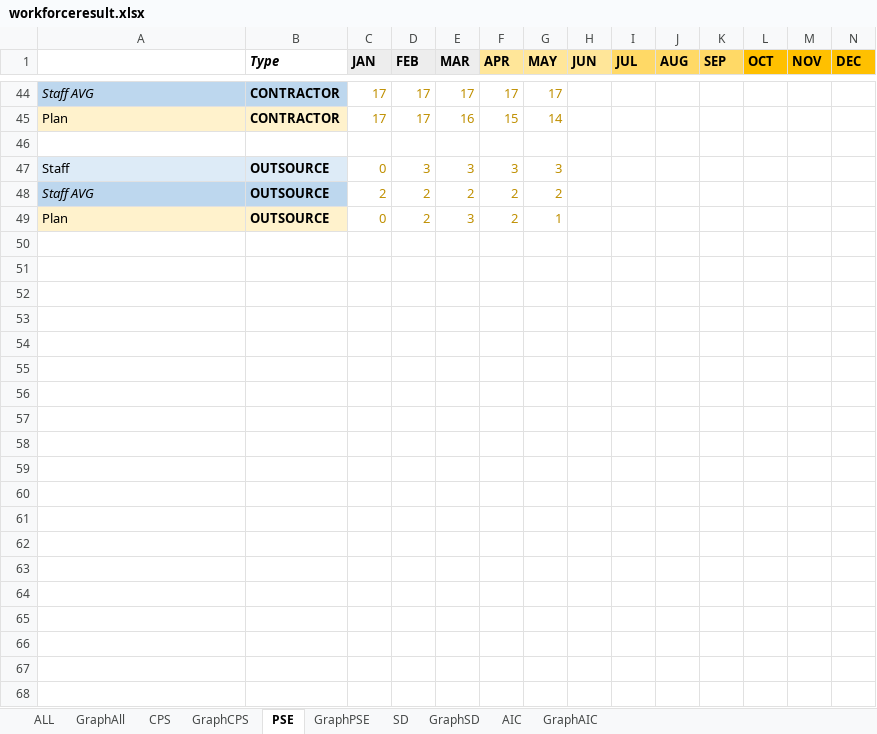
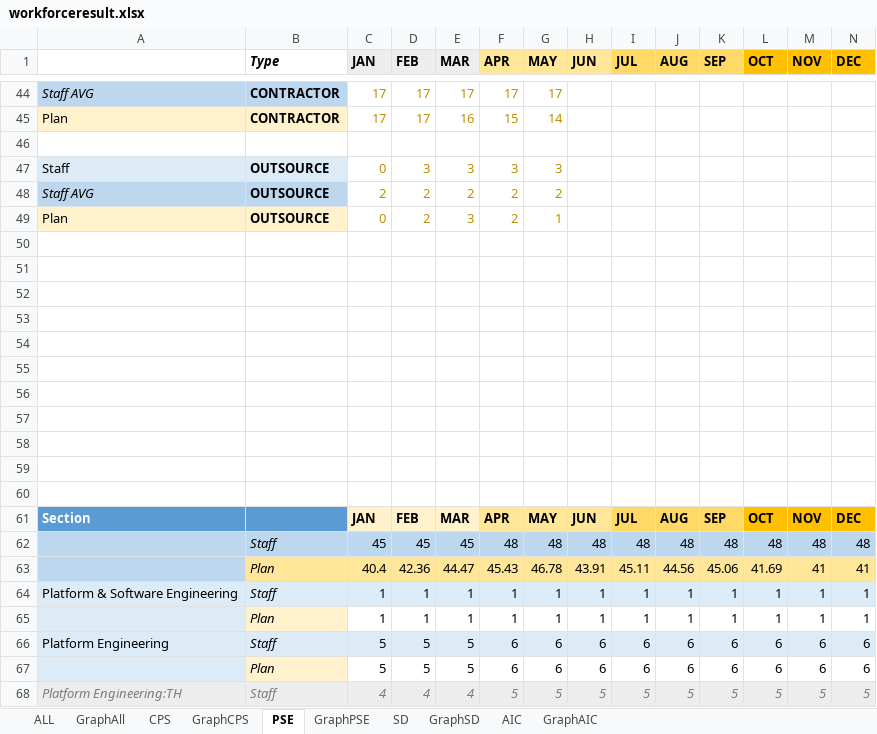
Before and after one commit to wrisr/rm-workforce, an Excel workbook: workforceresult.xlsx, sheet PSE, drawn as a sheet; only a part is shown, gaps mark what is left out; values as stored, in another font and other column widths than the file's, no borders; rows hold the shown columns only; the diff covers the shown part only; the diff names each change by its address in the sheet, - before the commit and + after, or states it on an @@ line.

```diff
--- a/workforceresult.xlsx (sheet PSE)
+++ b/workforceresult.xlsx (sheet PSE)
+row 50: (empty)
+row 51: (empty)
+row 52: (empty)
+row 53: (empty)
+row 54: (empty)
+row 55: (empty)
+row 56: (empty)
+row 57: (empty)
+row 58: (empty)
+row 59: (empty)
+row 60: (empty)
+row 61: Section |  | JAN | FEB | MAR | APR | MAY | JUN | JUL | AUG | SEP | OCT | NOV | DEC
+row 62:  | Staff | 45 | 45 | 45 | 48 | 48 | 48 | 48 | 48 | 48 | 48 | 48 | 48
+row 63:  | Plan | 40.4 | 42.36 | 44.47 | 45.43 | 46.78 | 43.91 | 45.11 | 44.56 | 45.06 | 41.69 | 41 | 41
+row 64: Platform & Software Engineering | Staff | 1 | 1 | 1 | 1 | 1 | 1 | 1 | 1 | 1 | 1 | 1 | 1
+row 65: Platform & Software Engineering | Plan | 1 | 1 | 1 | 1 | 1 | 1 | 1 | 1 | 1 | 1 | 1 | 1
+row 66: Platform Engineering | Staff | 5 | 5 | 5 | 6 | 6 | 6 | 6 | 6 | 6 | 6 | 6 | 6
+row 67: Platform Engineering | Plan | 5 | 5 | 5 | 6 | 6 | 6 | 6 | 6 | 6 | 6 | 6 | 6
+row 68: Platform Engineering:TH | Staff | 4 | 4 | 4 | 5 | 5 | 5 | 5 | 5 | 5 | 5 | 5 | 5
```
Also changed, not shown: 11 added rows elsewhere in this sheet, sheet SD, sheet GraphSD, sheet GraphAIC, sheet AIC, sheet CPS, sheet GraphPSE, 1 more sheet.
